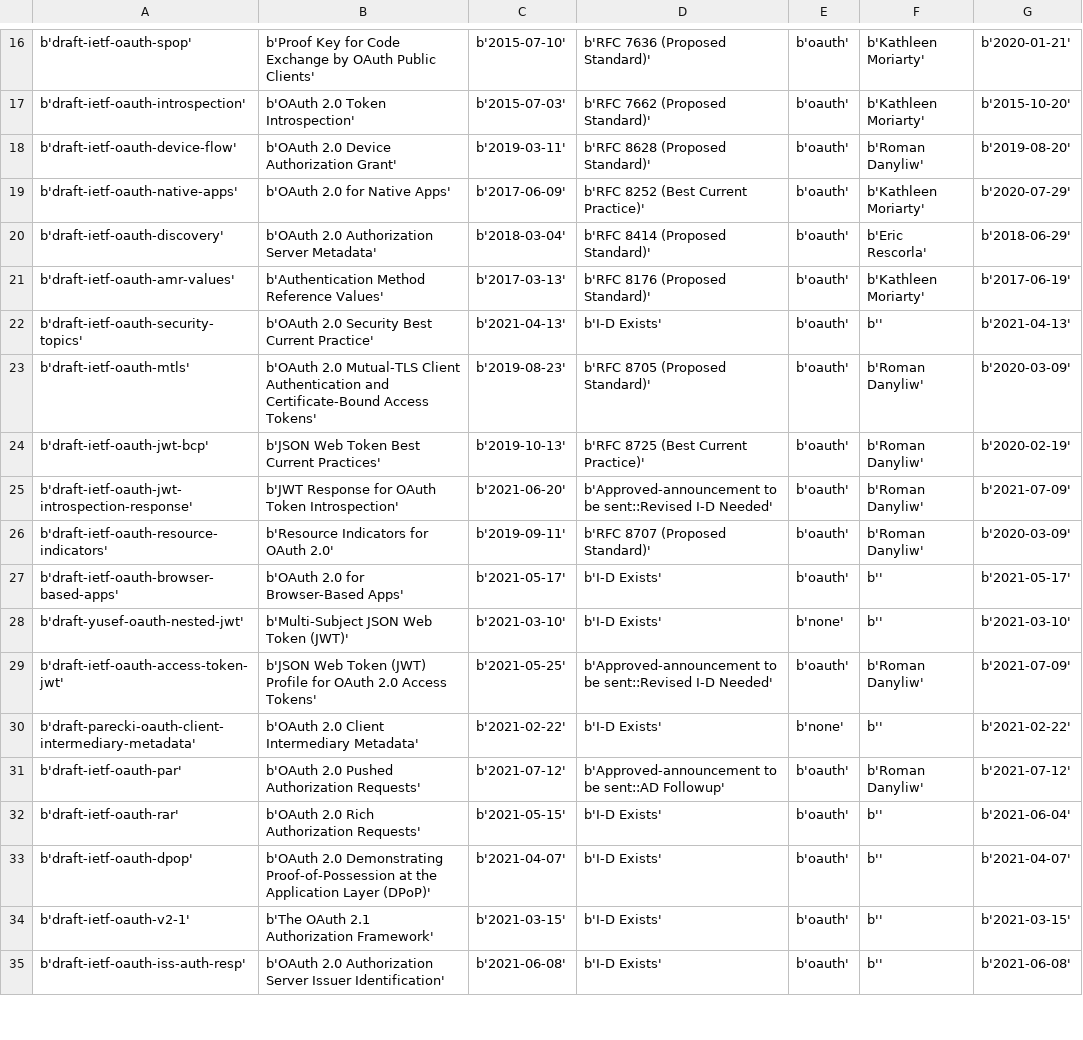
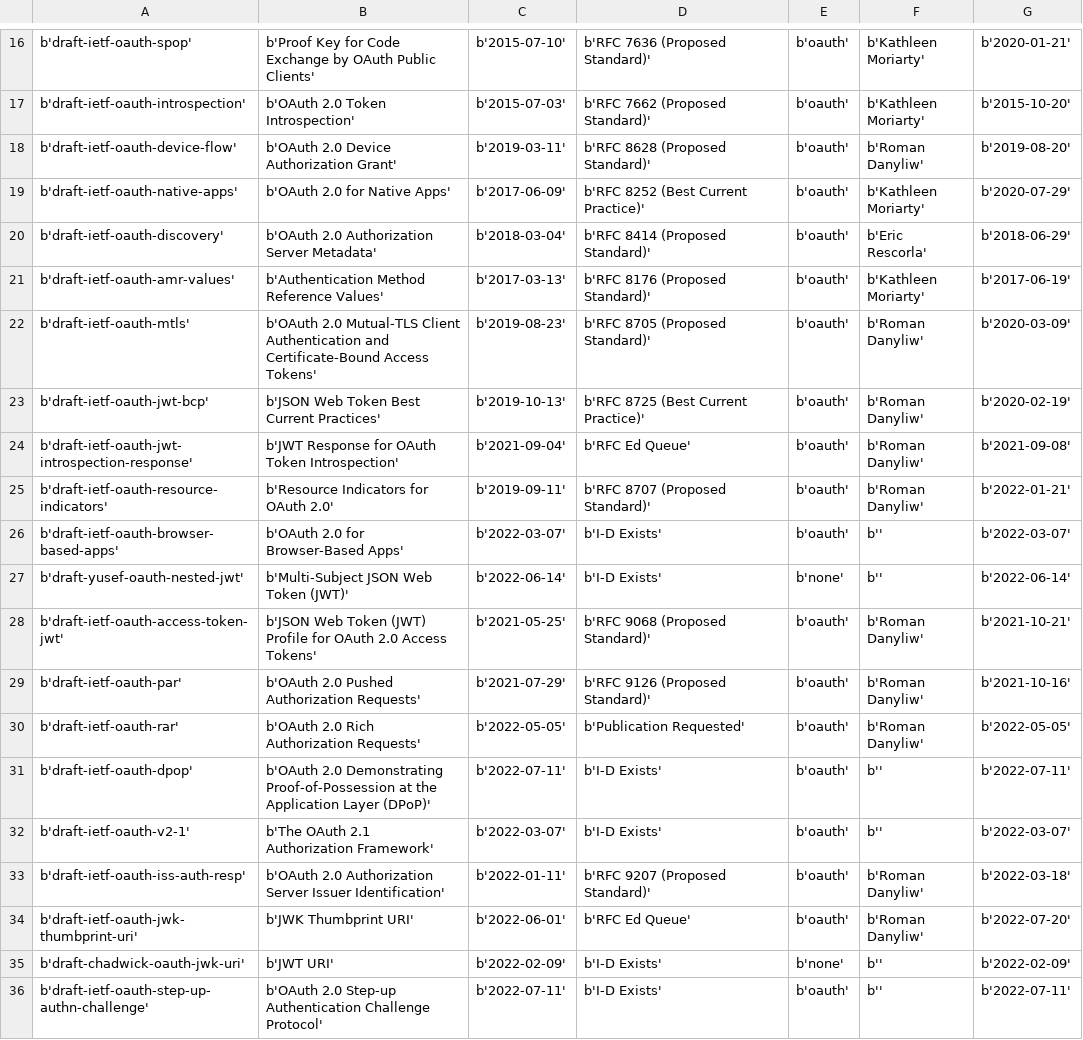
Before and after one commit to aaronpk/oauth.net, a CSV file: data/specs/data/status.csv, drawn as a sheet; only a part is shown, gaps mark what is left out; the diff covers the shown part only.

Commit message:
update spec list and video json

```diff
--- a/data/specs/data/status.csv
+++ b/data/specs/data/status.csv
@@ -21,15 +21,16 @@ b'draft-ietf-oauth-discovery',b'OAuth 2.0 Authorization Server Metadata',b'2018-
 b'draft-ietf-oauth-amr-values',b'Authentication Method Reference Values',b'2017-03-13',b'RFC 8176 (Proposed Standard)',b'oauth',b'Kathleen Moriarty',b'2017-06-19'
-b'draft-ietf-oauth-security-topics',b'OAuth 2.0 Security Best Current Practice',b'2021-04-13',b'I-D Exists',b'oauth',b'',b'2021-04-13'
 b'draft-ietf-oauth-mtls',b'OAuth 2.0 Mutual-TLS Client Authentication and Certificate-Bound Access Tokens',b'2019-08-23',b'RFC 8705 (Proposed Standard)',b'oauth',b'Roman Danyliw',b'2020-03-09'
 b'draft-ietf-oauth-jwt-bcp',b'JSON Web Token Best Current Practices',b'2019-10-13',b'RFC 8725 (Best Current Practice)',b'oauth',b'Roman Danyliw',b'2020-02-19'
-b'draft-ietf-oauth-jwt-introspection-response',b'JWT Response for OAuth Token Introspection',b'2021-06-20',b'Approved-announcement to be sent::Revised I-D Needed',b'oauth',b'Roman Danyliw',b'2021-07-09'
-b'draft-ietf-oauth-resource-indicators',b'Resource Indicators for OAuth 2.0',b'2019-09-11',b'RFC 8707 (Proposed Standard)',b'oauth',b'Roman Danyliw',b'2020-03-09'
-b'draft-ietf-oauth-browser-based-apps',b'OAuth 2.0 for Browser-Based Apps',b'2021-05-17',b'I-D Exists',b'oauth',b'',b'2021-05-17'
-b'draft-yusef-oauth-nested-jwt',b'Multi-Subject JSON Web Token (JWT)',b'2021-03-10',b'I-D Exists',b'none',b'',b'2021-03-10'
-b'draft-ietf-oauth-access-token-jwt',b'JSON Web Token (JWT) Profile for OAuth 2.0 Access Tokens',b'2021-05-25',b'Approved-announcement to be sent::Revised I-D Needed',b'oauth',b'Roman Danyliw',b'2021-07-09'
-b'draft-parecki-oauth-client-intermediary-metadata',b'OAuth 2.0 Client Intermediary Metadata',b'2021-02-22',b'I-D Exists',b'none',b'',b'2021-02-22'
-b'draft-ietf-oauth-par',b'OAuth 2.0 Pushed Authorization Requests',b'2021-07-12',b'Approved-announcement to be sent::AD Followup',b'oauth',b'Roman Danyliw',b'2021-07-12'
-b'draft-ietf-oauth-rar',b'OAuth 2.0 Rich Authorization Requests',b'2021-05-15',b'I-D Exists',b'oauth',b'',b'2021-06-04'
-b'draft-ietf-oauth-dpop',b'OAuth 2.0 Demonstrating Proof-of-Possession at the Application Layer (DPoP)',b'2021-04-07',b'I-D Exists',b'oauth',b'',b'2021-04-07'
-b'draft-ietf-oauth-v2-1',b'The OAuth 2.1 Authorization Framework',b'2021-03-15',b'I-D Exists',b'oauth',b'',b'2021-03-15'
-b'draft-ietf-oauth-iss-auth-resp',b'OAuth 2.0 Authorization Server Issuer Identification',b'2021-06-08',b'I-D Exists',b'oauth',b'',b'2021-06-08'
+b'draft-ietf-oauth-jwt-introspection-response',b'JWT Response for OAuth Token Introspection',b'2021-09-04',b'RFC Ed Queue',b'oauth',b'Roman Danyliw',b'2021-09-08'
+b'draft-ietf-oauth-resource-indicators',b'Resource Indicators for OAuth 2.0',b'2019-09-11',b'RFC 8707 (Proposed Standard)',b'oauth',b'Roman Danyliw',b'2022-01-21'
+b'draft-ietf-oauth-browser-based-apps',b'OAuth 2.0 for Browser-Based Apps',b'2022-03-07',b'I-D Exists',b'oauth',b'',b'2022-03-07'
+b'draft-yusef-oauth-nested-jwt',b'Multi-Subject JSON Web Token (JWT)',b'2022-06-14',b'I-D Exists',b'none',b'',b'2022-06-14'
+b'draft-ietf-oauth-access-token-jwt',b'JSON Web Token (JWT) Profile for OAuth 2.0 Access Tokens',b'2021-05-25',b'RFC 9068 (Proposed Standard)',b'oauth',b'Roman Danyliw',b'2021-10-21'
+b'draft-ietf-oauth-par',b'OAuth 2.0 Pushed Authorization Requests',b'2021-07-29',b'RFC 9126 (Proposed Standard)',b'oauth',b'Roman Danyliw',b'2021-10-16'
+b'draft-ietf-oauth-rar',b'OAuth 2.0 Rich Authorization Requests',b'2022-05-05',b'Publication Requested',b'oauth',b'Roman Danyliw',b'2022-05-05'
+b'draft-ietf-oauth-dpop',b'OAuth 2.0 Demonstrating Proof-of-Possession at the Application Layer (DPoP)',b'2022-07-11',b'I-D Exists',b'oauth',b'',b'2022-07-11'
+b'draft-ietf-oauth-v2-1',b'The OAuth 2.1 Authorization Framework',b'2022-03-07',b'I-D Exists',b'oauth',b'',b'2022-03-07'
+b'draft-ietf-oauth-iss-auth-resp',b'OAuth 2.0 Authorization Server Issuer Identification',b'2022-01-11',b'RFC 9207 (Proposed Standard)',b'oauth',b'Roman Danyliw',b'2022-03-18'
+b'draft-ietf-oauth-jwk-thumbprint-uri',b'JWK Thumbprint URI',b'2022-06-01',b'RFC Ed Queue',b'oauth',b'Roman Danyliw',b'2022-07-20'
+b'draft-chadwick-oauth-jwk-uri',b'JWT URI',b'2022-02-09',b'I-D Exists',b'none',b'',b'2022-02-09'
+b'draft-ietf-oauth-step-up-authn-challenge',b'OAuth 2.0 Step-up Authentication Challenge Protocol',b'2022-07-11',b'I-D Exists',b'oauth',b'',b'2022-07-11'
```
Also changed, not shown: 8 edited cells elsewhere in this file, 3 other files.
